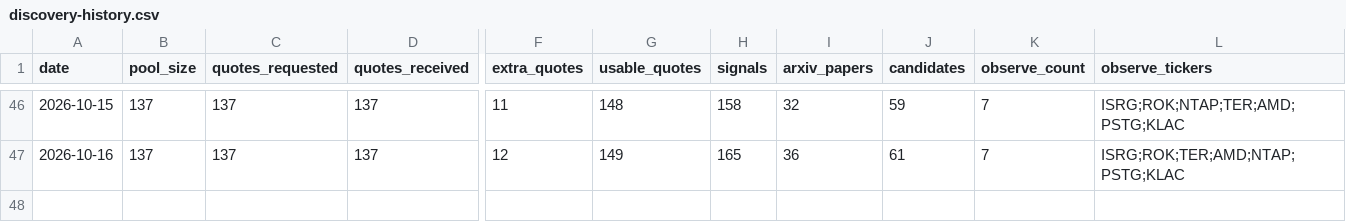
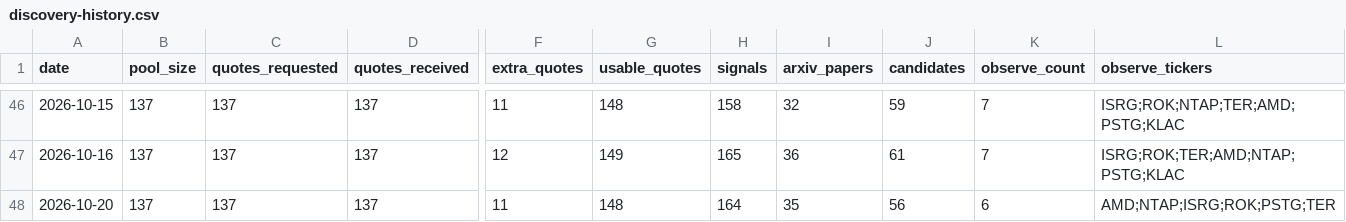
Before and after one commit to leer800/stock-pool, a CSV file: discovery-history.csv, drawn as a sheet; only a part is shown, gaps mark what is left out; rows hold the shown columns only; the diff names each change by its address in the sheet, - before the commit and + after, or states it on an @@ line.

```diff
--- a/discovery-history.csv
+++ b/discovery-history.csv
+row 48: 2026-10-20 | 137 | 137 | 137 | 11 | 148 | 164 | 35 | 56 | 6 | AMD;NTAP;ISRG;ROK;PSTG;TER
```
Also changed, not shown: arxiv-papers.csv, discovery-candidates.csv, 4 other files.
